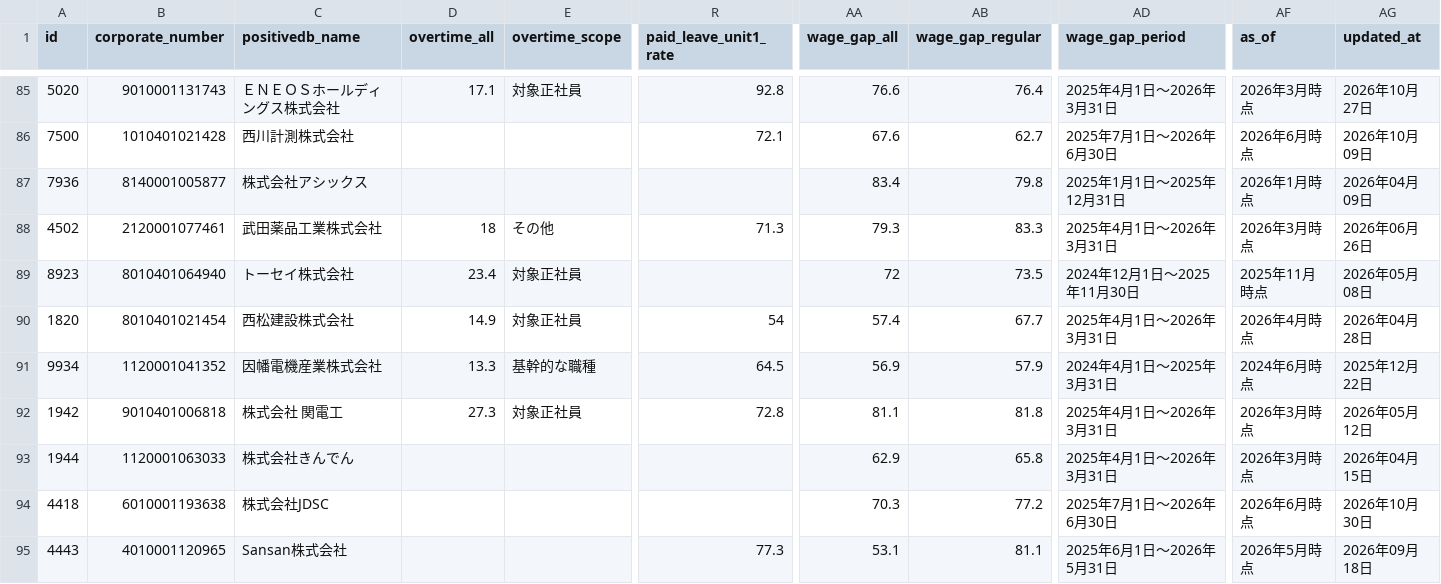
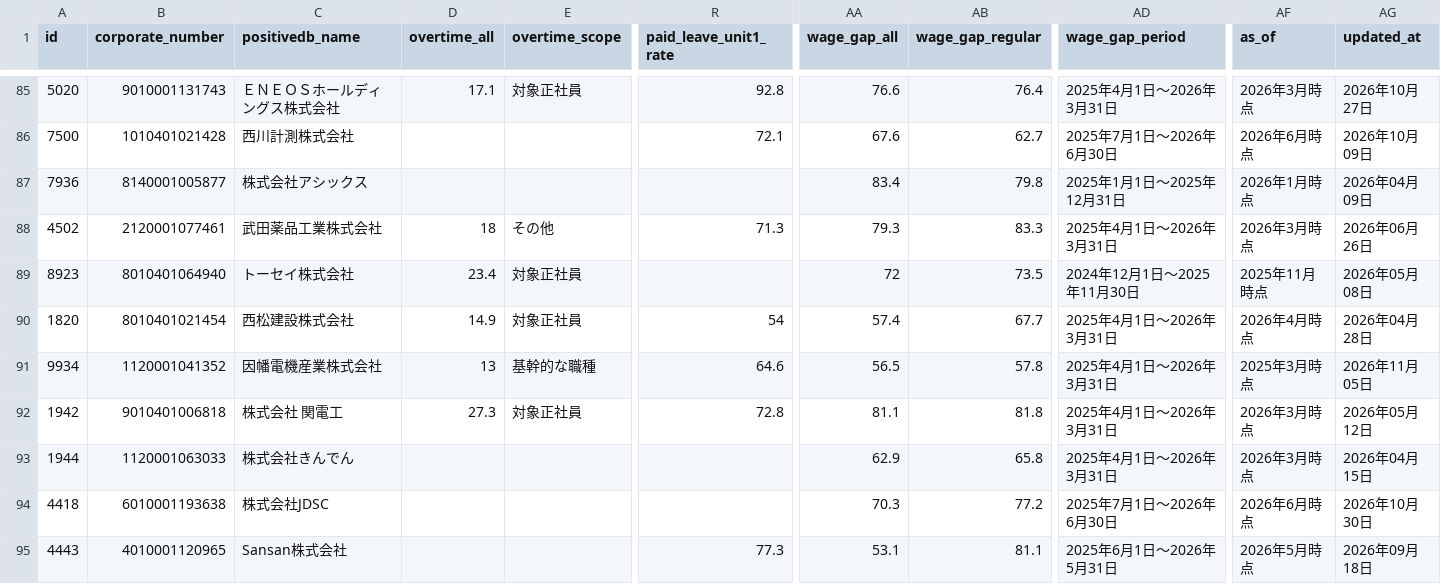
Before and after one commit to varmil/nenshu, a CSV file: pipeline/data/worklife.csv, drawn as a sheet; only a part is shown, gaps mark what is left out; the diff covers the shown part only; the diff names each change by its address in the sheet, - before the commit and + after, or states it on an @@ line.

```diff
--- a/pipeline/data/worklife.csv
+++ b/pipeline/data/worklife.csv
-D91 (overtime_all): 13.3
+D91 (overtime_all): 13
-R91 (paid_leave_unit1_rate): 64.5
+R91 (paid_leave_unit1_rate): 64.6
-AA91 (wage_gap_all): 56.9
+AA91 (wage_gap_all): 56.5
-AB91 (wage_gap_regular): 57.9
+AB91 (wage_gap_regular): 57.8
-AD91 (wage_gap_period): 2024年4月1日～2025年3月31日
+AD91 (wage_gap_period): 2025年4月1日～2026年3月31日
-AF91 (as_of): 2024年6月時点
+AF91 (as_of): 2025年3月時点
-AG91 (updated_at): 2025年12月22日
+AG91 (updated_at): 2026年11月05日
```
Also changed, not shown: 30 edited cells elsewhere in this file, 5 other files.
